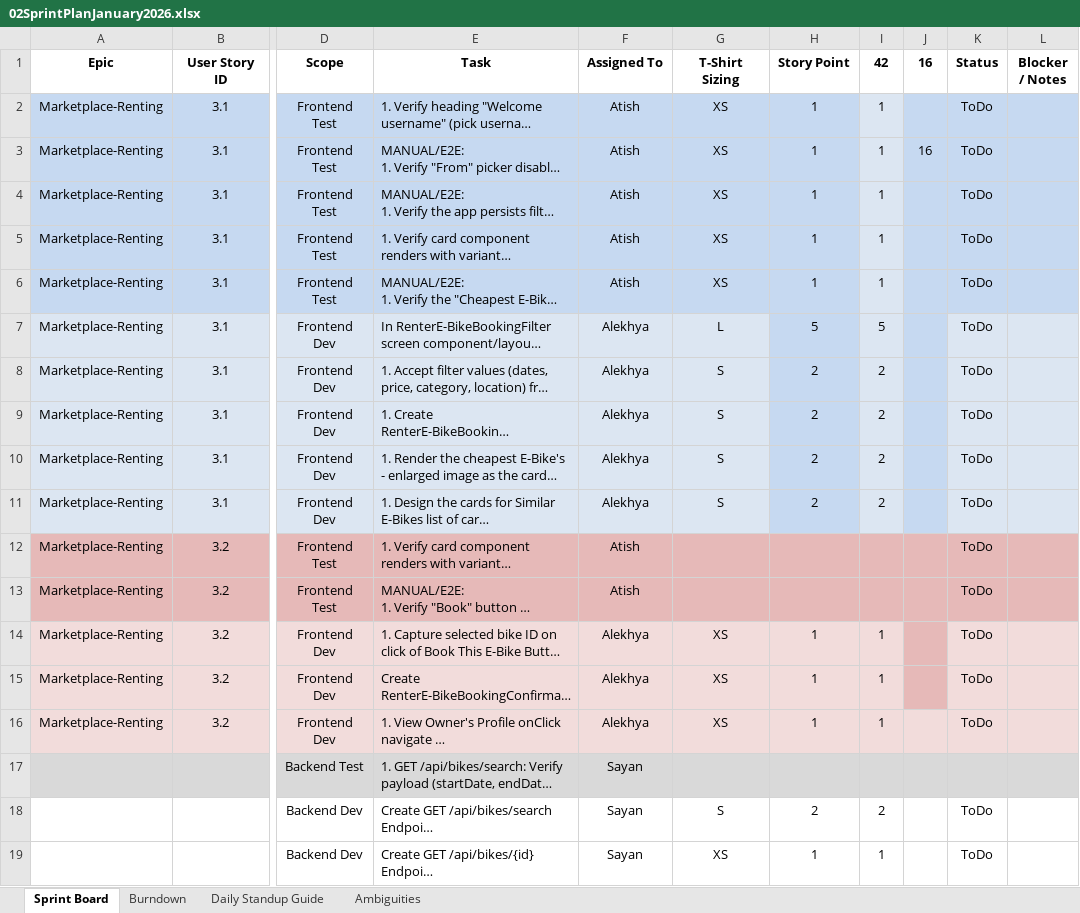
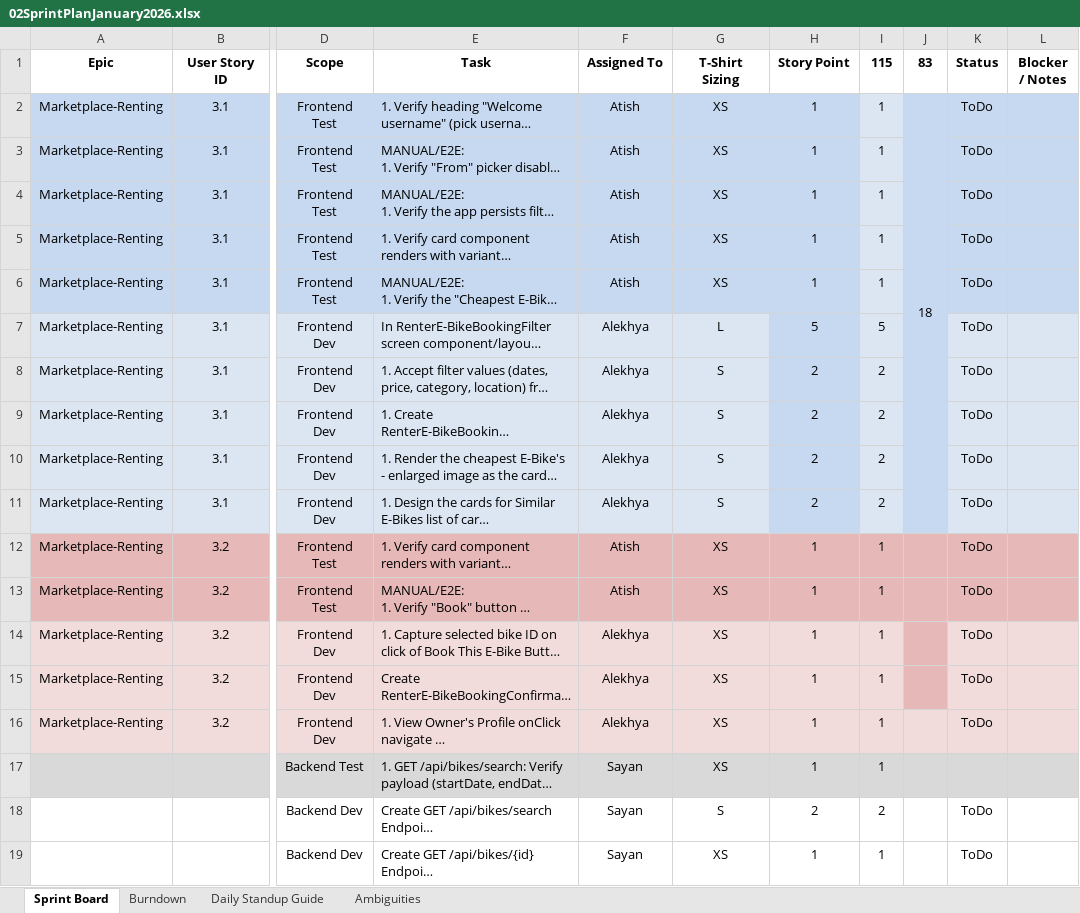
Before and after one commit to anodiamadmin/Micro2Move, an Excel workbook: BusinessAnalysis/02SprintPlanJanuary2026.xlsx, sheet Sprint Board, drawn as a sheet; only a part is shown, gaps mark what is left out; long unchanged cells end in …; values as stored, in another font and other column widths than the file's, no borders; the diff covers the shown part only; the diff names each change by its address in the sheet, - before the commit and + after, or states it on an @@ line.

Commit message:
Update 02SprintPlanJanuary2026.xlsx

```diff
--- a/BusinessAnalysis/02SprintPlanJanuary2026.xlsx (sheet Sprint Board)
+++ b/BusinessAnalysis/02SprintPlanJanuary2026.xlsx (sheet Sprint Board)
-I1: 42
+I1: 115
-J1: 16
+J1: 83
-J2 (83): (empty)
+J2 (83): 18
+J2:J11 merged
-J3 (83): 16
+J3 (83): (empty)
-G12:G13 (T-Shirt Sizing): (empty)
+G12:G13 (T-Shirt Sizing): XS
-H12:H13 (Story Point): (empty)
+H12:H13 (Story Point): 1
-I12:I13 (115): (empty)
+I12:I13 (115): 1
-G17 (T-Shirt Sizing): (empty)
+G17 (T-Shirt Sizing): XS
-H17 (Story Point): (empty)
+H17 (Story Point): 1
-I17 (115): (empty)
+I17 (115): 1
```
Also changed, not shown: 4 added rows, 3 removed rows, 82 edited cells, cell formats and merged cells elsewhere in this sheet, formulas that keep their value.
